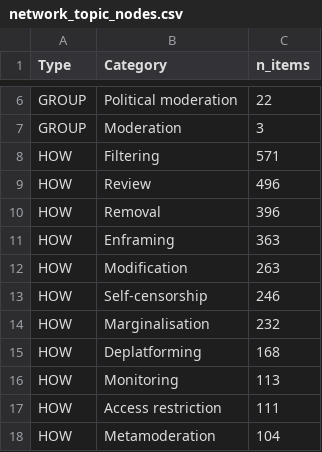
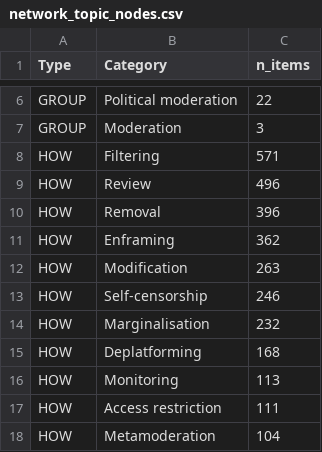
Before and after one commit to edekeulenaar/phd, a CSV file: data/network_topic_nodes.csv, drawn as a sheet; only a part is shown, gaps mark what is left out.

```diff
--- a/data/network_topic_nodes.csv
+++ b/data/network_topic_nodes.csv
@@ -10,3 +10,3 @@ HOW,Review,496
 HOW,Removal,396
-HOW,Enframing,363
+HOW,Enframing,362
 HOW,Modification,263
```
Also changed, not shown: data/network_subtopic_edges.csv, data/network_topic_edges.csv, 6 other files.
